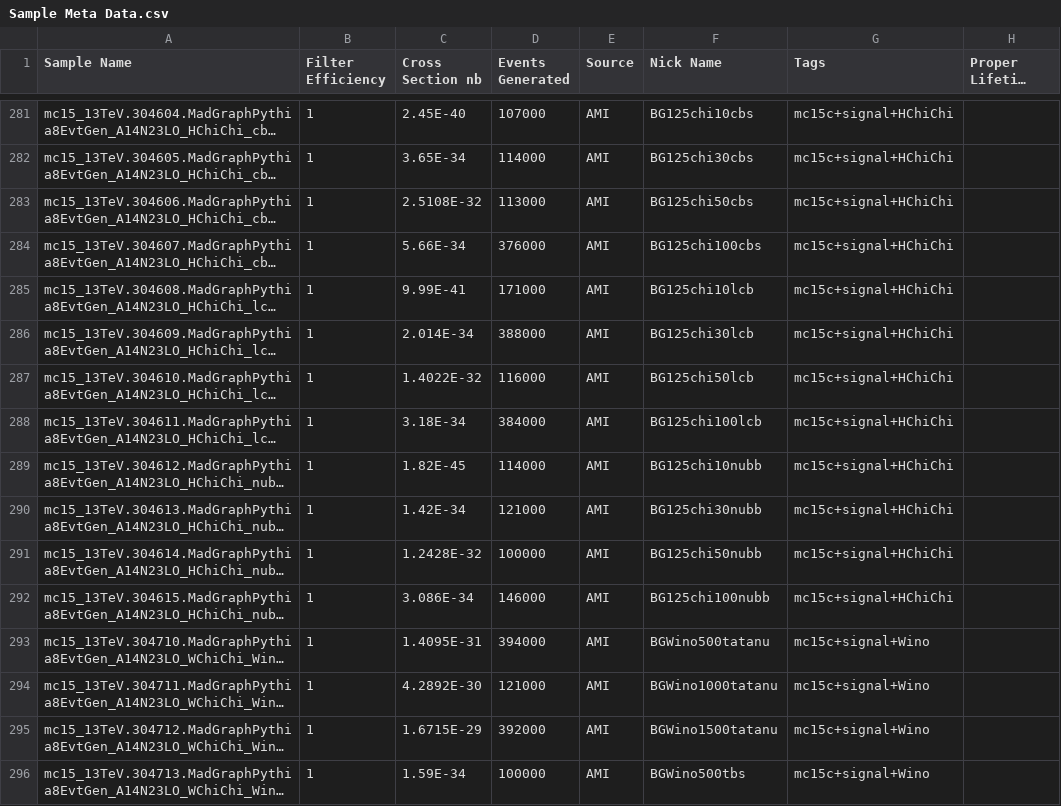
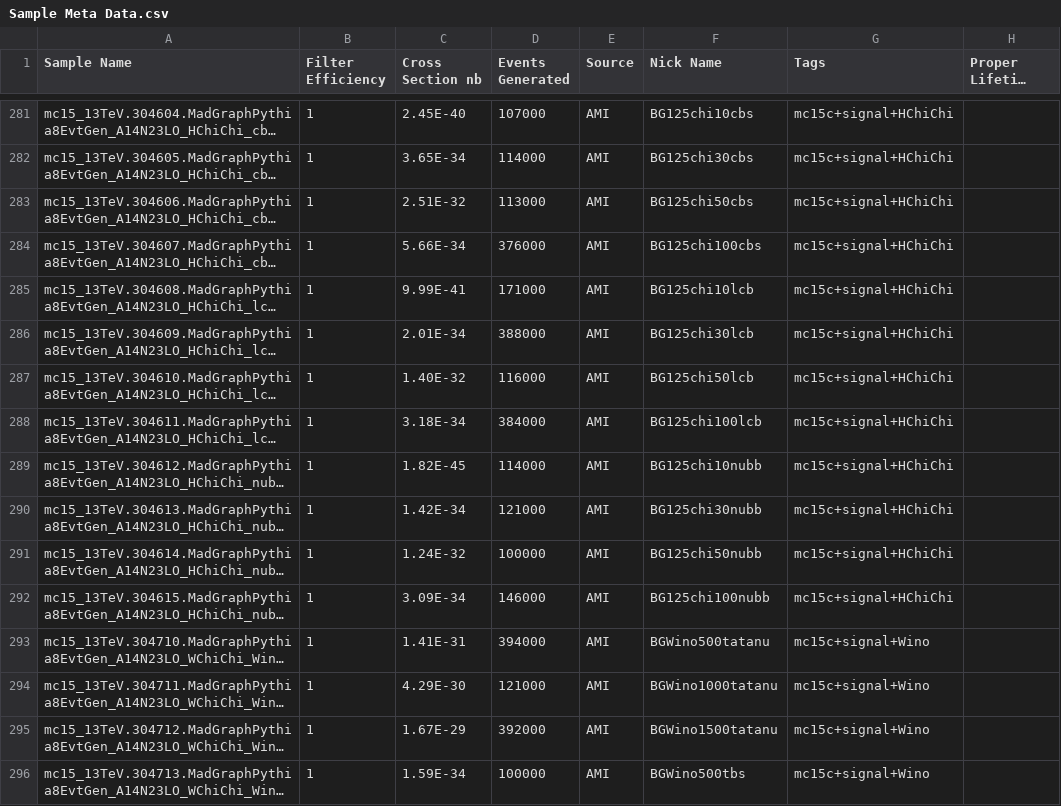
Before and after one commit to gordonwatts/JetCutStudies, a CSV file: libDataAccess/Sample Meta Data.csv, drawn as a sheet; only a part is shown, gaps mark what is left out; long unchanged cells end in …; the diff covers the shown part only; the diff names each change by its address in the sheet, - before the commit and + after, or states it on an @@ line.

```diff
--- a/libDataAccess/Sample Meta Data.csv
+++ b/libDataAccess/Sample Meta Data.csv
-C283 (Cross Section nb): 2.5108E-32
+C283 (Cross Section nb): 2.51E-32
-C286 (Cross Section nb): 2.014E-34
+C286 (Cross Section nb): 2.01E-34
-C287 (Cross Section nb): 1.4022E-32
+C287 (Cross Section nb): 1.40E-32
-C291 (Cross Section nb): 1.2428E-32
+C291 (Cross Section nb): 1.24E-32
-C292 (Cross Section nb): 3.086E-34
+C292 (Cross Section nb): 3.09E-34
-C293 (Cross Section nb): 1.4095E-31
+C293 (Cross Section nb): 1.41E-31
-C294 (Cross Section nb): 4.2892E-30
+C294 (Cross Section nb): 4.29E-30
-C295 (Cross Section nb): 1.6715E-29
+C295 (Cross Section nb): 1.67E-29
```
Also changed, not shown: 70 edited cells elsewhere in this file, 3 other files.
